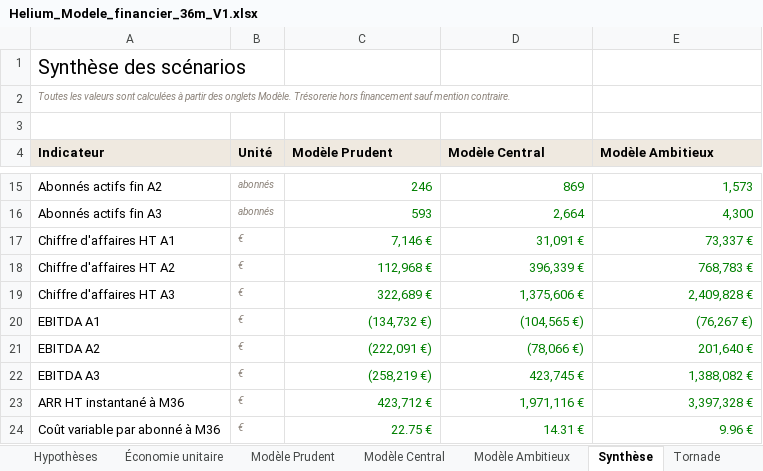
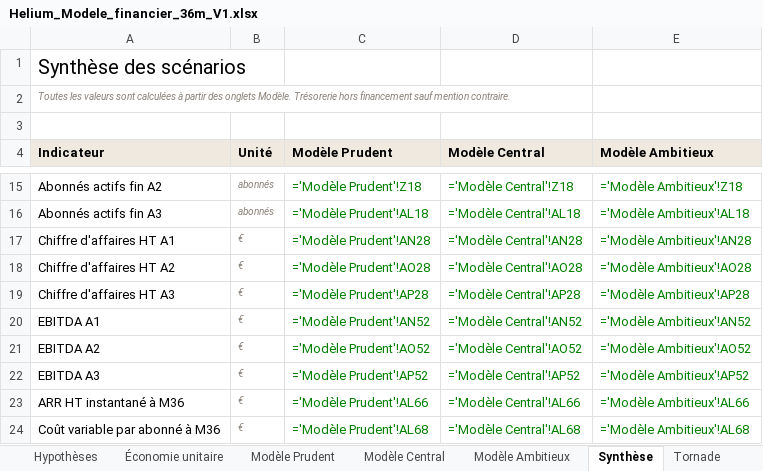
Before and after one commit to malikmubashir/HEC-Group4-Brain, an Excel workbook: PRODUCTIONS ASSISTANTS/2026 1027 Helium Board/Finance/Helium_Modele_financier_36m_V1.xlsx, sheet Synthèse, drawn as a sheet; only a part is shown, gaps mark what is left out; values as stored, in another font and other column widths than the file's, no borders; formulas without a stored value are shown as written; the diff covers the shown part only; the diff names each change by its address in the sheet, - before the commit and + after, or states it on an @@ line.

```diff
--- a/PRODUCTIONS ASSISTANTS/2026 1027 Helium Board/Finance/Helium_Modele_financier_36m_V1.xlsx (sheet Synthèse)
+++ b/PRODUCTIONS ASSISTANTS/2026 1027 Helium Board/Finance/Helium_Modele_financier_36m_V1.xlsx (sheet Synthèse)
-C15 (Modèle Prudent): 246
+C15 (Modèle Prudent): ='Modèle Prudent'!Z18
-D15 (Modèle Central): 869
+D15 (Modèle Central): ='Modèle Central'!Z18
-E15 (Modèle Ambitieux): 1,573
+E15 (Modèle Ambitieux): ='Modèle Ambitieux'!Z18
-C16 (Modèle Prudent): 593
+C16 (Modèle Prudent): ='Modèle Prudent'!AL18
-D16 (Modèle Central): 2,664
+D16 (Modèle Central): ='Modèle Central'!AL18
-E16 (Modèle Ambitieux): 4,300
+E16 (Modèle Ambitieux): ='Modèle Ambitieux'!AL18
-C17 (Modèle Prudent): 7,146 €
+C17 (Modèle Prudent): ='Modèle Prudent'!AN28
-D17 (Modèle Central): 31,091 €
+D17 (Modèle Central): ='Modèle Central'!AN28
-E17 (Modèle Ambitieux): 73,337 €
+E17 (Modèle Ambitieux): ='Modèle Ambitieux'!AN28
-C18 (Modèle Prudent): 112,968 €
+C18 (Modèle Prudent): ='Modèle Prudent'!AO28
-D18 (Modèle Central): 396,339 €
+D18 (Modèle Central): ='Modèle Central'!AO28
-E18 (Modèle Ambitieux): 768,783 €
+E18 (Modèle Ambitieux): ='Modèle Ambitieux'!AO28
-C19 (Modèle Prudent): 322,689 €
+C19 (Modèle Prudent): ='Modèle Prudent'!AP28
-D19 (Modèle Central): 1,375,606 €
+D19 (Modèle Central): ='Modèle Central'!AP28
-E19 (Modèle Ambitieux): 2,409,828 €
+E19 (Modèle Ambitieux): ='Modèle Ambitieux'!AP28
-C20 (Modèle Prudent): (134,732 €)
+C20 (Modèle Prudent): ='Modèle Prudent'!AN52
-D20 (Modèle Central): (104,565 €)
+D20 (Modèle Central): ='Modèle Central'!AN52
-E20 (Modèle Ambitieux): (76,267 €)
+E20 (Modèle Ambitieux): ='Modèle Ambitieux'!AN52
-C21 (Modèle Prudent): (222,091 €)
+C21 (Modèle Prudent): ='Modèle Prudent'!AO52
-D21 (Modèle Central): (78,066 €)
+D21 (Modèle Central): ='Modèle Central'!AO52
-E21 (Modèle Ambitieux): 201,640 €
+E21 (Modèle Ambitieux): ='Modèle Ambitieux'!AO52
-C22 (Modèle Prudent): (258,219 €)
+C22 (Modèle Prudent): ='Modèle Prudent'!AP52
-D22 (Modèle Central): 423,745 €
+D22 (Modèle Central): ='Modèle Central'!AP52
-E22 (Modèle Ambitieux): 1,388,082 €
+E22 (Modèle Ambitieux): ='Modèle Ambitieux'!AP52
-C23 (Modèle Prudent): 423,712 €
+C23 (Modèle Prudent): ='Modèle Prudent'!AL66
-D23 (Modèle Central): 1,971,116 €
+D23 (Modèle Central): ='Modèle Central'!AL66
-E23 (Modèle Ambitieux): 3,397,328 €
+E23 (Modèle Ambitieux): ='Modèle Ambitieux'!AL66
-C24 (Modèle Prudent): 22.75 €
+C24 (Modèle Prudent): ='Modèle Prudent'!AL68
-D24 (Modèle Central): 14.31 €
+D24 (Modèle Central): ='Modèle Central'!AL68
-E24 (Modèle Ambitieux): 9.96 €
+E24 (Modèle Ambitieux): ='Modèle Ambitieux'!AL68
```
Also changed, not shown: 45 edited cells elsewhere in this sheet, sheet Modèle Prudent, sheet Modèle Ambitieux, sheet S01, sheet S02, sheet S09, sheet S07, 12 more sheets, charts or pictures, 12 other files.
